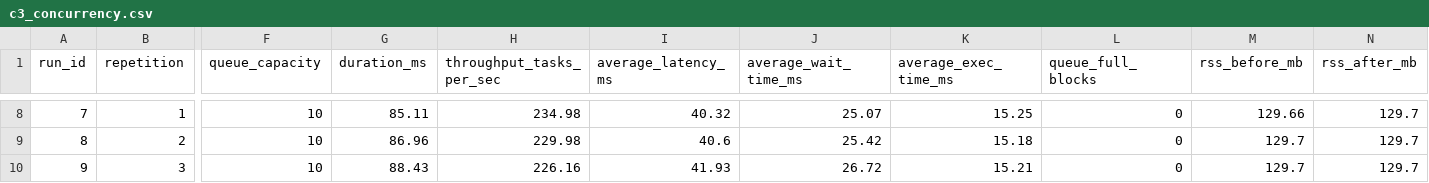
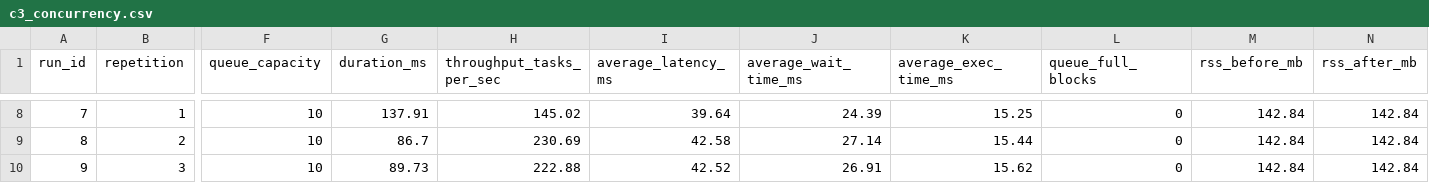
Before and after one commit to BrunoSaintClair/Atv2-SO-BrunoSaintClair-JoseCerqueira, a CSV file: results/csv/c3_concurrency.csv, drawn as a sheet; only a part is shown, gaps mark what is left out; the diff covers the shown part only; the diff names each change by its address in the sheet, - before the commit and + after, or states it on an @@ line.

```diff
--- a/results/csv/c3_concurrency.csv
+++ b/results/csv/c3_concurrency.csv
-G8 (duration_ms): 85.11
+G8 (duration_ms): 137.91
-H8 (throughput_tasks_per_sec): 234.98
+H8 (throughput_tasks_per_sec): 145.02
-I8 (average_latency_ms): 40.32
+I8 (average_latency_ms): 39.64
-J8 (average_wait_time_ms): 25.07
+J8 (average_wait_time_ms): 24.39
-M8 (rss_before_mb): 129.66
+M8 (rss_before_mb): 142.84
-N8:N10 (rss_after_mb): 129.7
+N8:N10 (rss_after_mb): 142.84
-G9 (duration_ms): 86.96
+G9 (duration_ms): 86.7
-H9 (throughput_tasks_per_sec): 229.98
+H9 (throughput_tasks_per_sec): 230.69
-I9 (average_latency_ms): 40.6
+I9 (average_latency_ms): 42.58
-J9 (average_wait_time_ms): 25.42
+J9 (average_wait_time_ms): 27.14
-K9 (average_exec_time_ms): 15.18
+K9 (average_exec_time_ms): 15.44
-M9:M10 (rss_before_mb): 129.7
+M9:M10 (rss_before_mb): 142.84
-G10 (duration_ms): 88.43
+G10 (duration_ms): 89.73
-H10 (throughput_tasks_per_sec): 226.16
+H10 (throughput_tasks_per_sec): 222.88
-I10 (average_latency_ms): 41.93
+I10 (average_latency_ms): 42.52
-J10 (average_wait_time_ms): 26.72
+J10 (average_wait_time_ms): 26.91
-K10 (average_exec_time_ms): 15.21
+K10 (average_exec_time_ms): 15.62
```
Also changed, not shown: 41 edited cells elsewhere in this file, results/csv/c1_c2_storage.csv, results/csv/c1_c2_storage_samples.csv, 34 other files.
